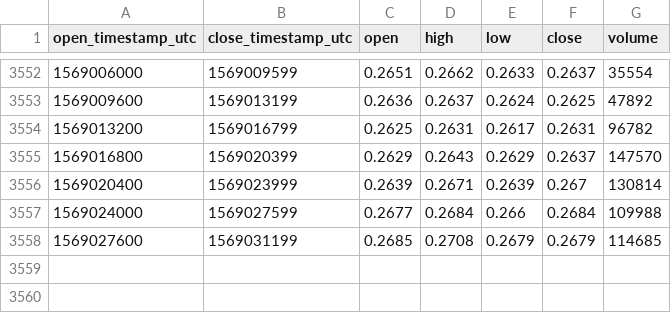
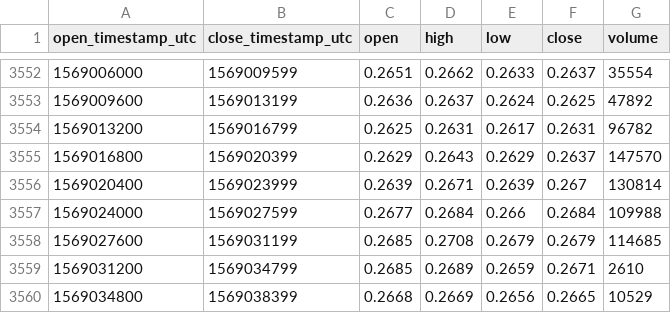
Before and after one commit to cryptobigbro/coinbasepro-XRP-EUR, a CSV file: coinbasepro-XRP-EUR-1h.csv, drawn as a sheet; only a part is shown, gaps mark what is left out.

Commit message:
Update OHLCV data.

```diff
--- a/coinbasepro-XRP-EUR-1h.csv
+++ b/coinbasepro-XRP-EUR-1h.csv
@@ -3558 +3558,3 @@ open_timestamp_utc,close_timestamp_utc,open,high,low,close,volume
 1569027600,1569031199,0.2685,0.2708,0.2679,0.2679,114685
+1569031200,1569034799,0.2685,0.2689,0.2659,0.2671,2610
+1569034800,1569038399,0.2668,0.2669,0.2656,0.2665,10529
```
